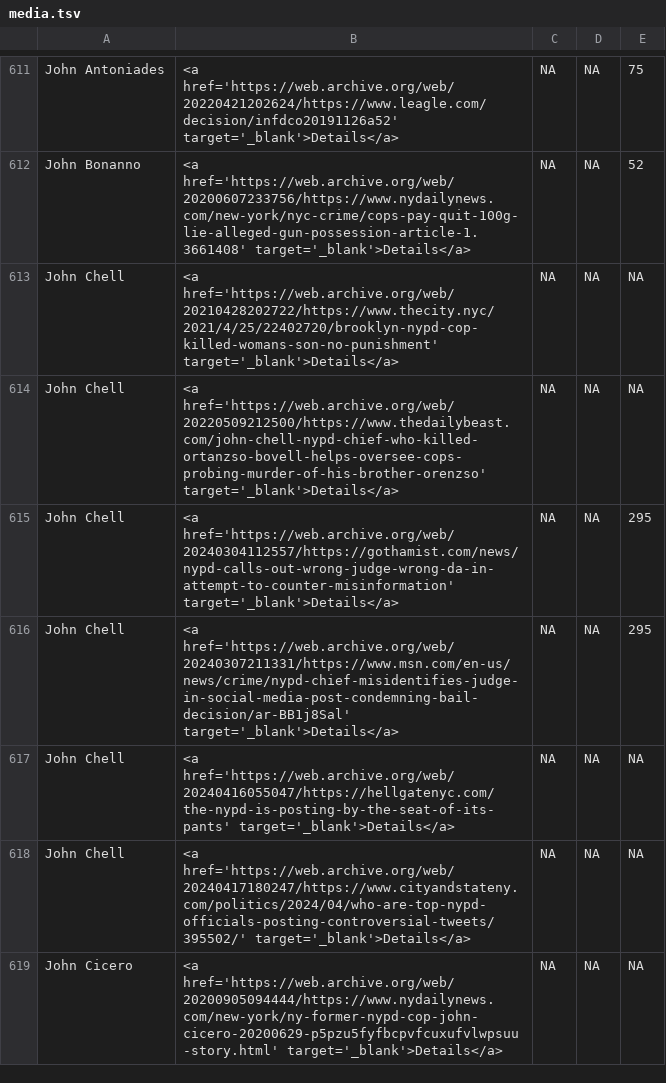
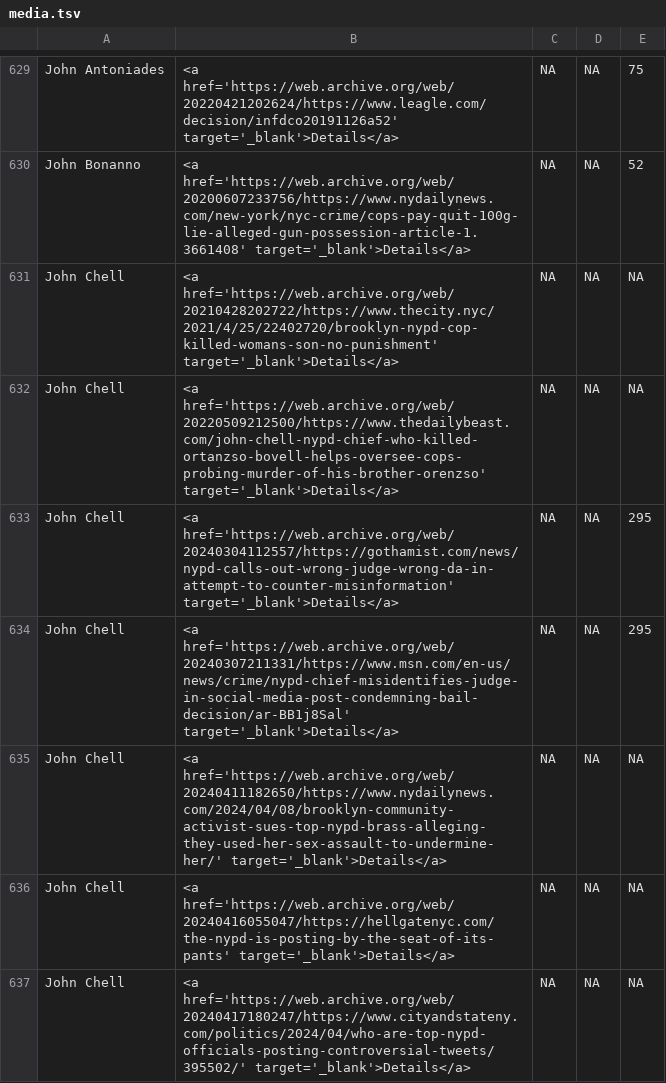
Before and after one commit to the-legal-aid-society/LELU, a TSV file: media/media.tsv, drawn as a sheet; only a part is shown, gaps mark what is left out; the shorter side is filled out with more unchanged rows; the diff covers the shown part only; the diff names each change by its address in the sheet, - before the commit and + after, or states it on an @@ line.

Commit message:
updated 2024-07-05 15:09:22.245609
sessionInfo:
R version 4.4.0 (2024-04-24 ucrt)
Platform: x86_64-w64-mingw32/x64
Running under: Windows Server 2019 x64 (build 19045)

Matrix products: default


locale:
[1] LC_COLLATE=English_United States.utf8
[2] LC_CTYPE=English_United States.utf8
[3] LC_MONETARY=English_United States.utf8
[4] LC_NUMERIC=C
[5] LC_TIME=English_United States.utf8

time zone: America/New_York
tzcode source: internal

attached base packages:
[1] stats     graphics  grDevices utils     datasets  methods   base

other attached packages:
 [1] magrittr_2.0.3  git2rdata_0.4.0 here_1.0.1      usethis_2.2.3
 [5] scales_1.3.0    tidyr_1.3.1     stringr_1.5.1   readxl_1.4.3
 [9] readr_2.1.5     purrr_1.0.2     janitor_2.2.0   dplyr_1.1.4
[13] plyr_1.8.9

loaded via a namespace (and not attached):
 [1] utf8_1.2.4        generics_0.1.3    stringi_1.8.3     hms_1.1.3
 [5] timechange_0.3.0  cellranger_1.1.0  rprojroot_2.0.4   fansi_1.0.6
 [9] cli_3.6.2         rlang_1.1.3       crayon_1.5.2      bit64_4.0.5
[13] munsell_0.5.1     withr_3.0.0       yaml_2.3.8        tools_4.4.0
[17] parallel_4.4.0    tzdb_0.4.0        colorspace_2.1-0  credentials_2.0.1
[21] assertthat_0.2.1  vctrs_0.6.5       R6_2.5.1          lifecycle_1.0.4
[25] lubridate_1.9.3   git2r_0.33.0      snakecase_0.11.1  fs_1.6.4
[29] bit_4.0.5         vroom_1.6.5       pkgconfig_2.0.3   pillar_1.9.0
[33] glue_1.7.0        Rcpp_1.0.12       tibble_3.2.1      tidyselect_1.2.1
[37] sys_3.4.2         compiler_4.4.0    askpass_1.2.0     openssl_2.1.2

```diff
--- a/media/media.tsv
+++ b/media/media.tsv
+row 635: John Chell | <a href='https://web.archive.org/web/20240411182650/https://www.nydailynews.com/2024/04/08/brooklyn-community-activist-sues-top-nypd-brass-alleging-they-used-her-sex-assault-to-undermine-her/' target='_blank'>Details</a> | NA | NA | NA
```
Also changed, not shown: 25 added rows elsewhere in this file, 5 other files.
